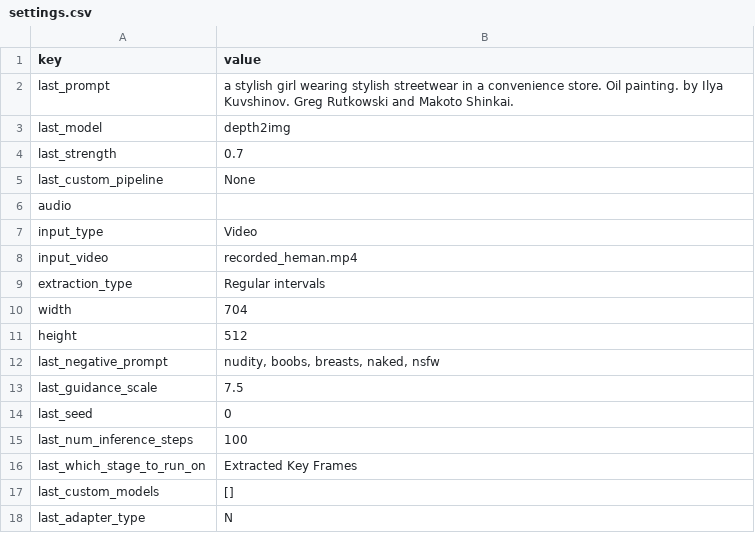
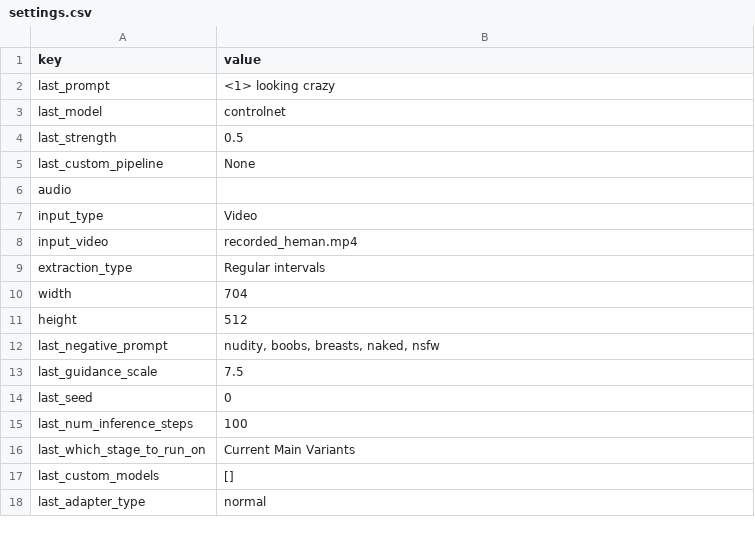
Before and after one commit to banodoco/Dough, a CSV file: videos/controlnet_test/settings.csv, drawn as a sheet.

```diff
--- a/videos/controlnet_test/settings.csv
+++ b/videos/controlnet_test/settings.csv
@@ -1,5 +1,5 @@
 key,value
-last_prompt,a stylish girl wearing stylish streetwear in a convenience store. Oil painting. by Ilya Kuvshinov. Greg Rutkowski and Makoto Shinkai.
-last_model,depth2img
-last_strength,0.7
+last_prompt,<1> looking crazy
+last_model,controlnet
+last_strength,0.5
 last_custom_pipeline,None
@@ -15,4 +15,4 @@ last_seed,0
 last_num_inference_steps,100
-last_which_stage_to_run_on,Extracted Key Frames
+last_which_stage_to_run_on,Current Main Variants
 last_custom_models,[]
-last_adapter_type,N
+last_adapter_type,normal
```
Also changed, not shown: 9 other files.
